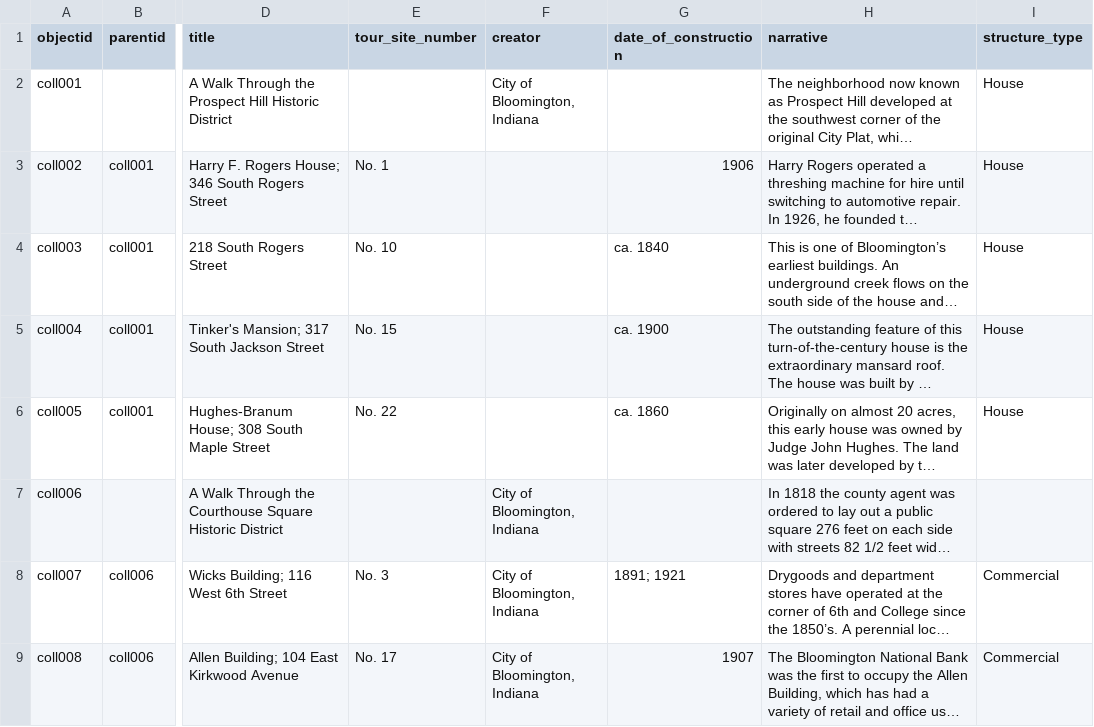
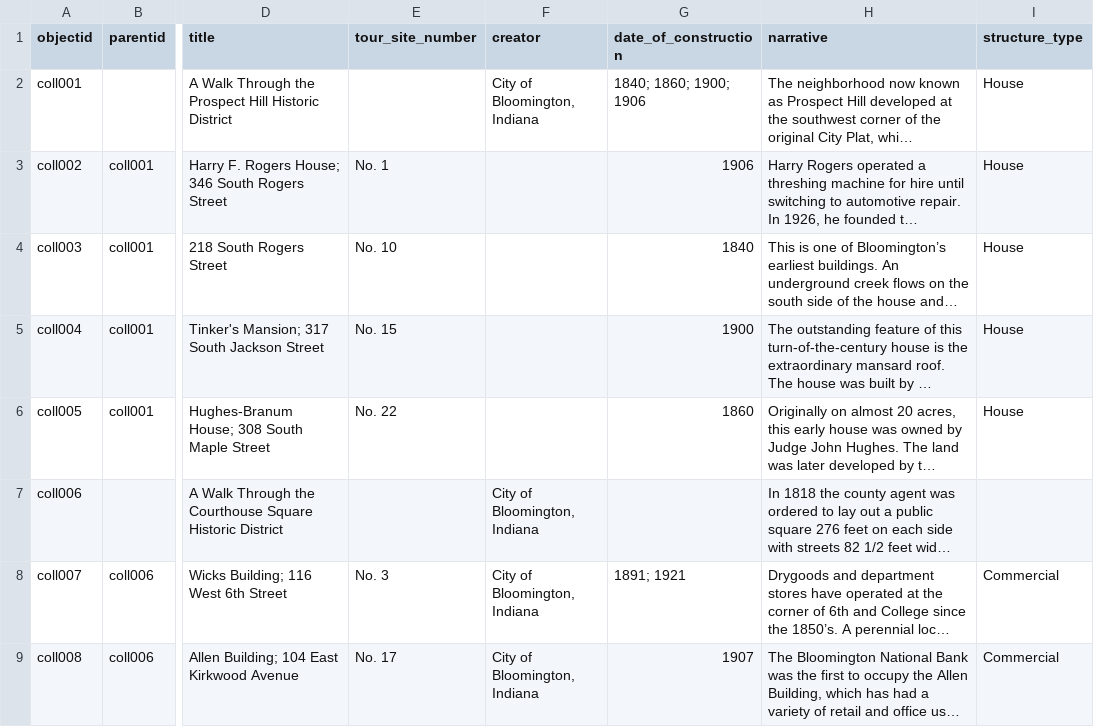
Before and after one commit to chase-hastin/chase_hastin_cb, a CSV file: _data/bloomington_walking_tours.csv, drawn as a sheet; only a part is shown, gaps mark what is left out; long unchanged cells end in …; the diff names each change by its address in the sheet, - before the commit and + after, or states it on an @@ line.

Commit message:
Update bloomington_walking_tours.csv

```diff
--- a/_data/bloomington_walking_tours.csv
+++ b/_data/bloomington_walking_tours.csv
-G2 (date_of_construction): (empty)
+G2 (date_of_construction): 1840; 1860; 1900; 1906
-G4 (date_of_construction): ca. 1840
+G4 (date_of_construction): 1840
-G5 (date_of_construction): ca. 1900
+G5 (date_of_construction): 1900
-G6 (date_of_construction): ca. 1860
+G6 (date_of_construction): 1860
```
